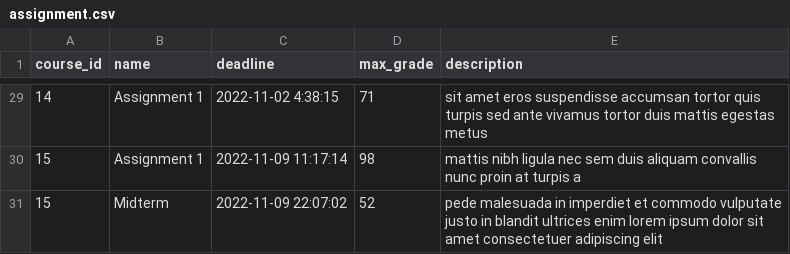
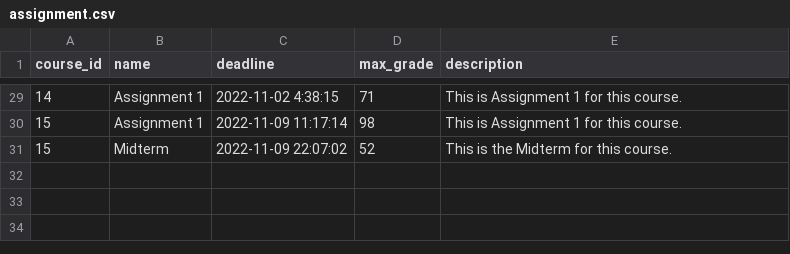
Before and after one commit to Li-Evelyn/CS348-Project, a CSV file: server/production_data/assignment.csv, drawn as a sheet; only a part is shown, gaps mark what is left out; the diff covers the shown part only.

```diff
--- a/server/production_data/assignment.csv
+++ b/server/production_data/assignment.csv
@@ -29,3 +29,3 @@ course_id,name,deadline,max_grade,description
-14,Assignment 1,2022-11-02 4:38:15,71,sit amet eros suspendisse accumsan tortor quis turpis sed ante vivamus tortor duis mattis egestas metus
-15,Assignment 1,2022-11-09 11:17:14,98,mattis nibh ligula nec sem duis aliquam convallis nunc proin at turpis a
-15,Midterm,2022-11-09 22:07:02,52,pede malesuada in imperdiet et commodo vulputate justo in blandit ultrices enim lorem ipsum dolor sit amet consectetuer adipiscing elit
+14,Assignment 1,2022-11-02 4:38:15,71,This is Assignment 1 for this course.
+15,Assignment 1,2022-11-09 11:17:14,98,This is Assignment 1 for this course.
+15,Midterm,2022-11-09 22:07:02,52,This is the Midterm for this course.
```
Also changed, not shown: 27 edited cells elsewhere in this file, server/production_data/question.csv.
